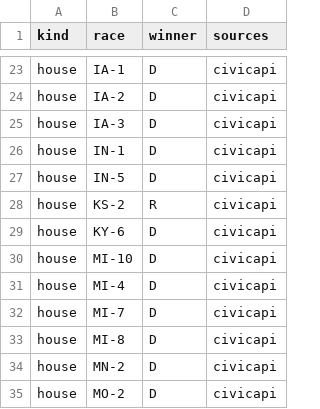
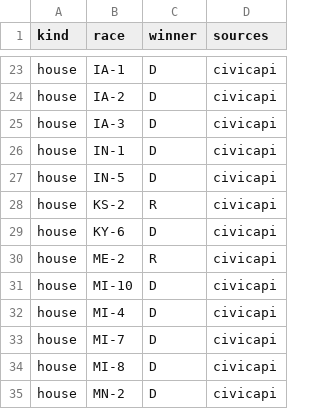
Before and after one commit to danbaer0413-cpu/election-needle, a CSV file: data/calls_pending.csv, drawn as a sheet; only a part is shown, gaps mark what is left out; the shorter side is filled out with more unchanged rows.

```diff
--- a/data/calls_pending.csv
+++ b/data/calls_pending.csv
@@ -29,2 +29,3 @@ house,KS-2,R,civicapi
 house,KY-6,D,civicapi
+house,ME-2,R,civicapi
 house,MI-10,D,civicapi
```
Also changed, not shown: data/auto_calls_log.csv, data/needle_log.csv, 4 other files.
